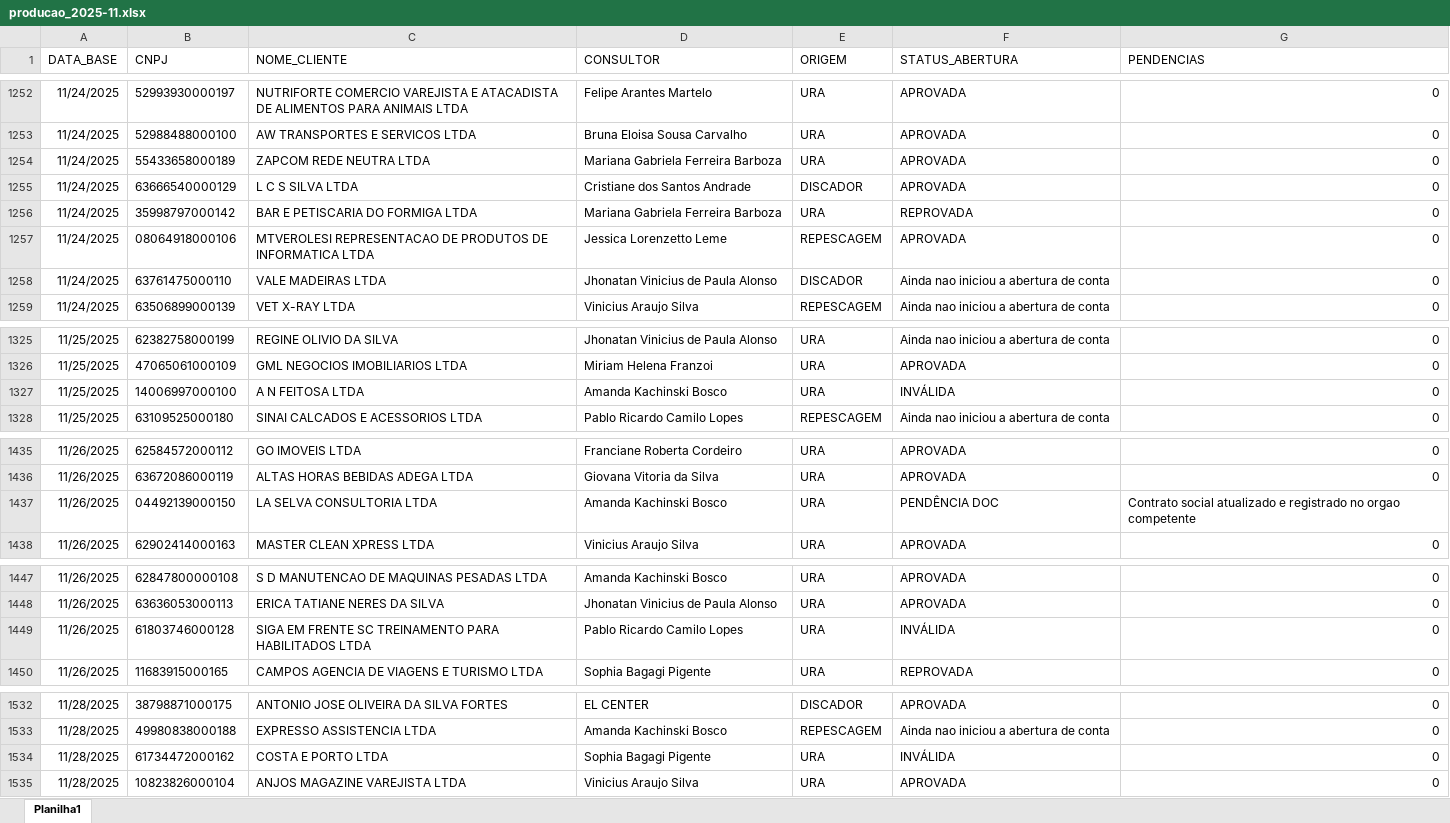
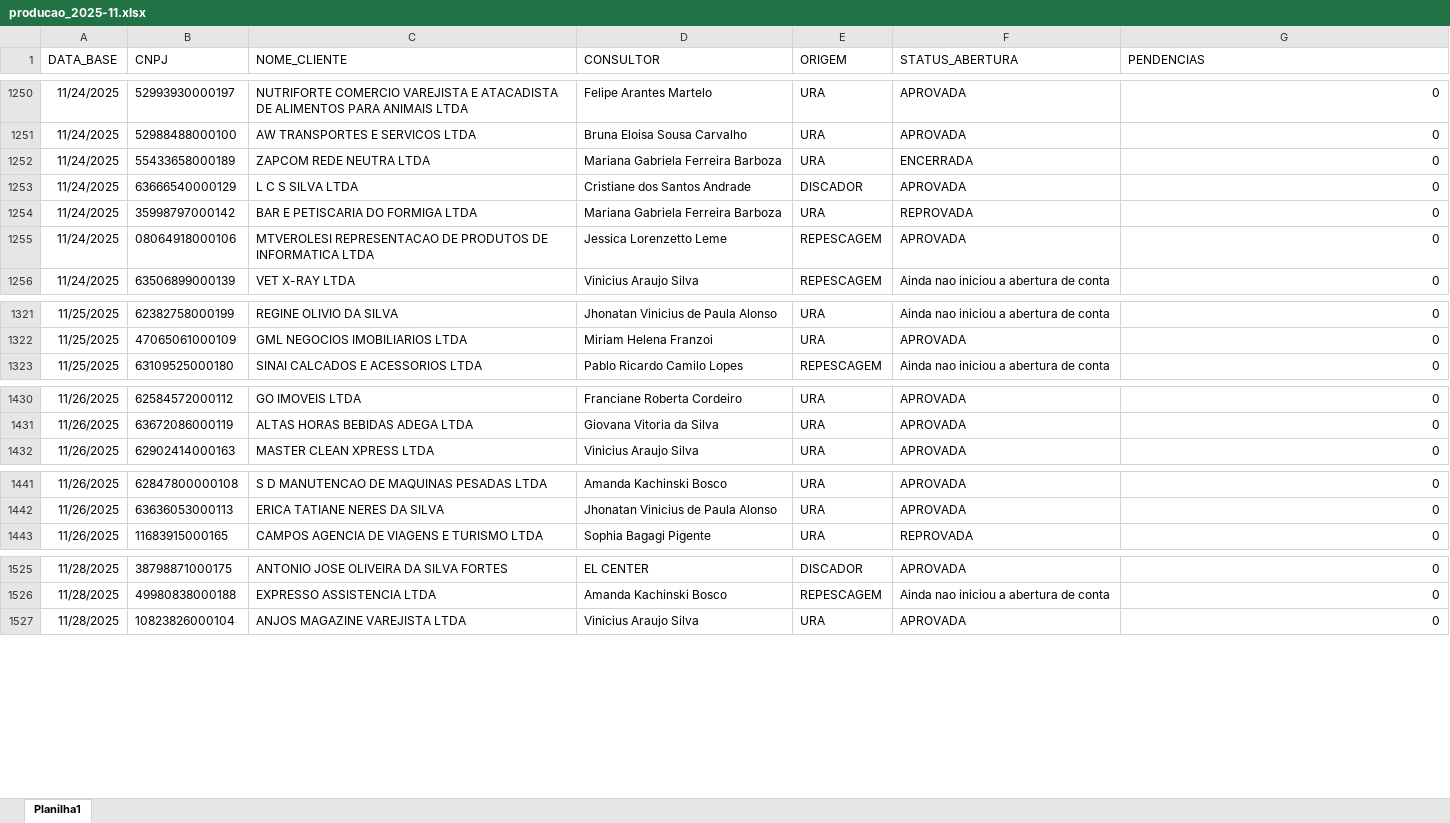
Before and after one commit to Augusto05/atlas, an Excel workbook: first-atlas/producao_2025-11.xlsx, sheet Planilha1, drawn as a sheet; only a part is shown, gaps mark what is left out; values as stored, in another font and other column widths than the file's, no borders; removed rows and columns are numbered as before the commit, all else as after; the diff covers the shown part only; the diff names each change by its address in the sheet, - before the commit and + after, or states it on an @@ line.

```diff
--- a/first-atlas/producao_2025-11.xlsx (sheet Planilha1)
+++ b/first-atlas/producao_2025-11.xlsx (sheet Planilha1)
-F1252 (STATUS_ABERTURA): APROVADA
+F1252 (STATUS_ABERTURA): ENCERRADA
-row 1258: 11/24/2025 | 63761475000110 | VALE MADEIRAS LTDA | Jhonatan Vinicius de Paula Alonso | DISCADOR | Ainda nao iniciou a abertura de conta | 0
-row 1327: 11/25/2025 | 14006997000100 | A N FEITOSA LTDA | Amanda Kachinski Bosco | URA | INVÁLIDA | 0
-row 1437: 11/26/2025 | 04492139000150 | LA SELVA CONSULTORIA LTDA | Amanda Kachinski Bosco | URA | PENDÊNCIA DOC | Contrato social atualizado e registrado no orgao competente
-row 1449: 11/26/2025 | 61803746000128 | SIGA EM FRENTE SC TREINAMENTO PARA HABILITADOS LTDA | Pablo Ricardo Camilo Lopes | URA | INVÁLIDA | 0
-row 1534: 11/28/2025 | 61734472000162 | COSTA E PORTO LTDA | Sophia Bagagi Pigente | URA | INVÁLIDA | 0
```
Also changed, not shown: 11 added rows, 4 removed rows, 77 edited cells and cell formats elsewhere in this sheet.
